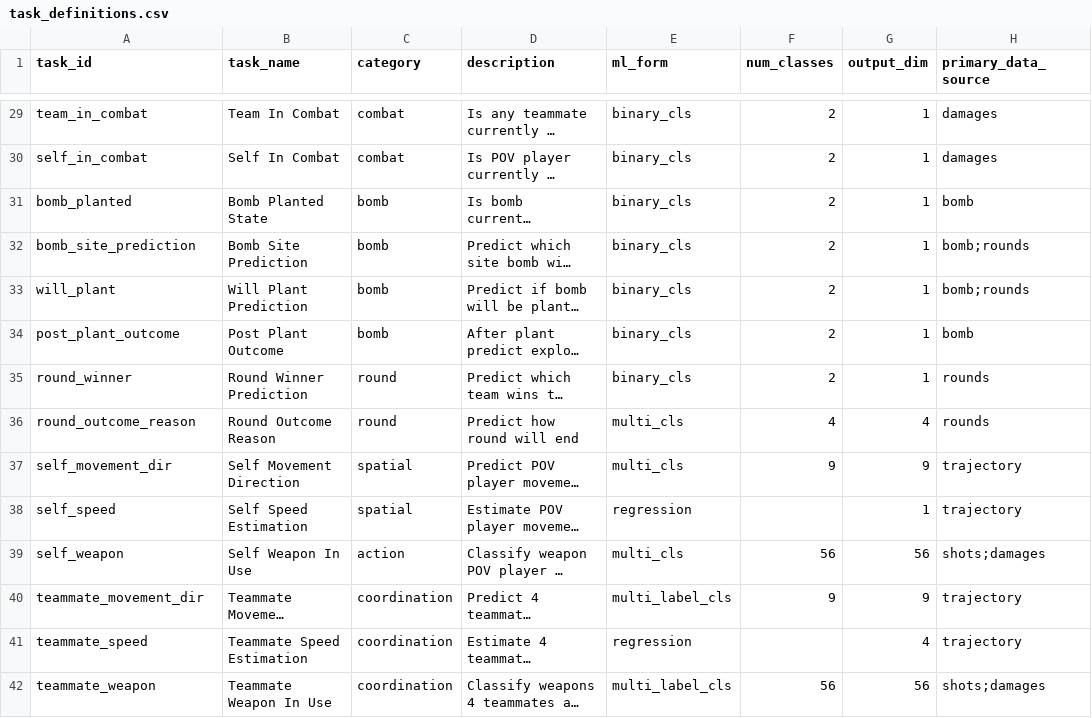
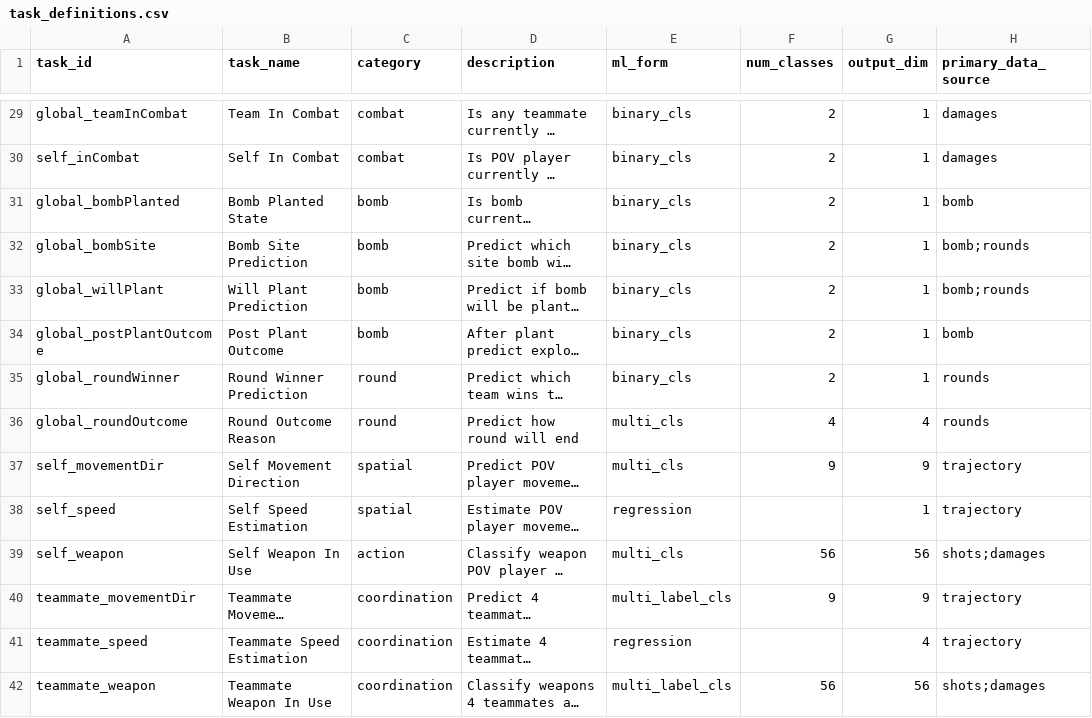
Before and after one commit to HATS-ICT/x-ego, a CSV file: scripts/task_creator/task_definitions.csv, drawn as a sheet; only a part is shown, gaps mark what is left out; long unchanged cells end in …; the diff covers the shown part only; the diff names each change by its address in the sheet, - before the commit and + after, or states it on an @@ line.

Commit message:
refactor: restructure task IDs to {perspective}_{task}_{horizon} with camelCase

```diff
--- a/scripts/task_creator/task_definitions.csv
+++ b/scripts/task_creator/task_definitions.csv
-A29 (task_id): team_in_combat
+A29 (task_id): global_teamInCombat
-A30 (task_id): self_in_combat
+A30 (task_id): self_inCombat
-A31 (task_id): bomb_planted
+A31 (task_id): global_bombPlanted
-A32 (task_id): bomb_site_prediction
+A32 (task_id): global_bombSite
-A33 (task_id): will_plant
+A33 (task_id): global_willPlant
-A34 (task_id): post_plant_outcome
+A34 (task_id): global_postPlantOutcome
-A35 (task_id): round_winner
+A35 (task_id): global_roundWinner
-A36 (task_id): round_outcome_reason
+A36 (task_id): global_roundOutcome
-A37 (task_id): self_movement_dir
+A37 (task_id): self_movementDir
-A40 (task_id): teammate_movement_dir
+A40 (task_id): teammate_movementDir
```
Also changed, not shown: 30 edited cells elsewhere in this file, 1 other file.
